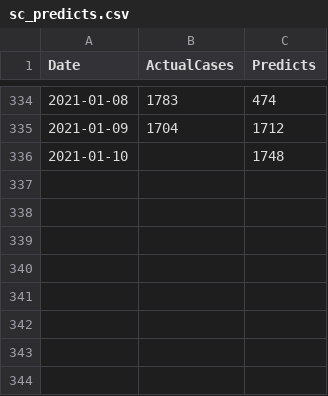
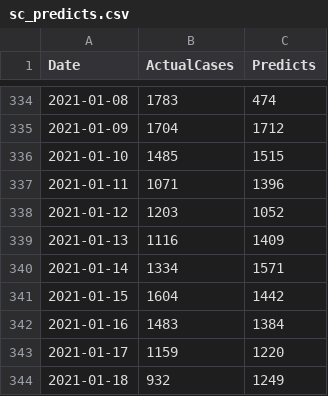
Before and after one commit to AC2005/covid-forecast, a CSV file: output/sc_predicts.csv, drawn as a sheet; only a part is shown, gaps mark what is left out.

```diff
--- a/output/sc_predicts.csv
+++ b/output/sc_predicts.csv
@@ -335,2 +335,10 @@ Date,ActualCases,Predicts
 2021-01-09,1704,1712
-2021-01-10,,1748
+2021-01-10,1485,1515
+2021-01-11,1071,1396
+2021-01-12,1203,1052
+2021-01-13,1116,1409
+2021-01-14,1334,1571
+2021-01-15,1604,1442
+2021-01-16,1483,1384
+2021-01-17,1159,1220
+2021-01-18,932,1249
```
Also changed, not shown: output/ca_predicts.csv, output/us_predicts.csv, 5 other files.
